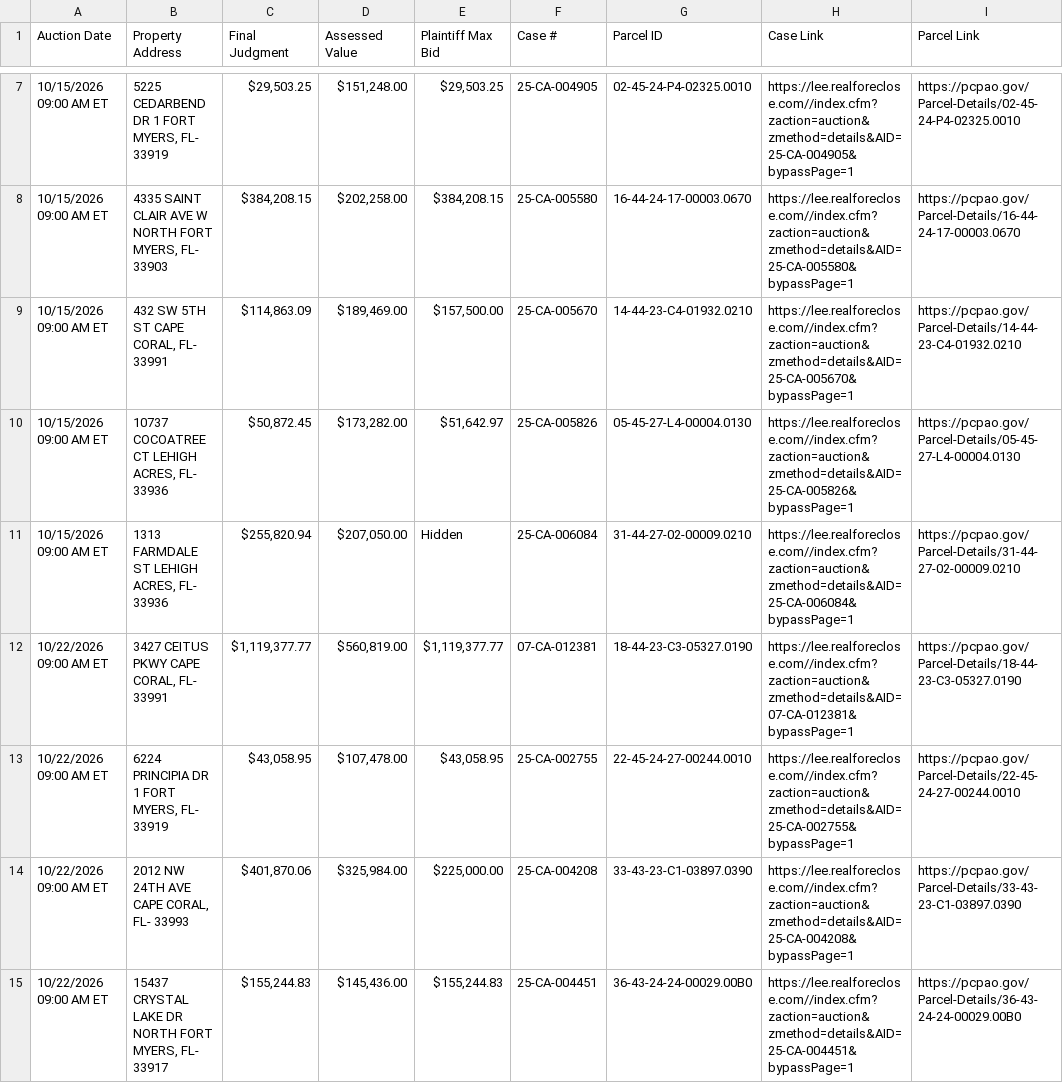
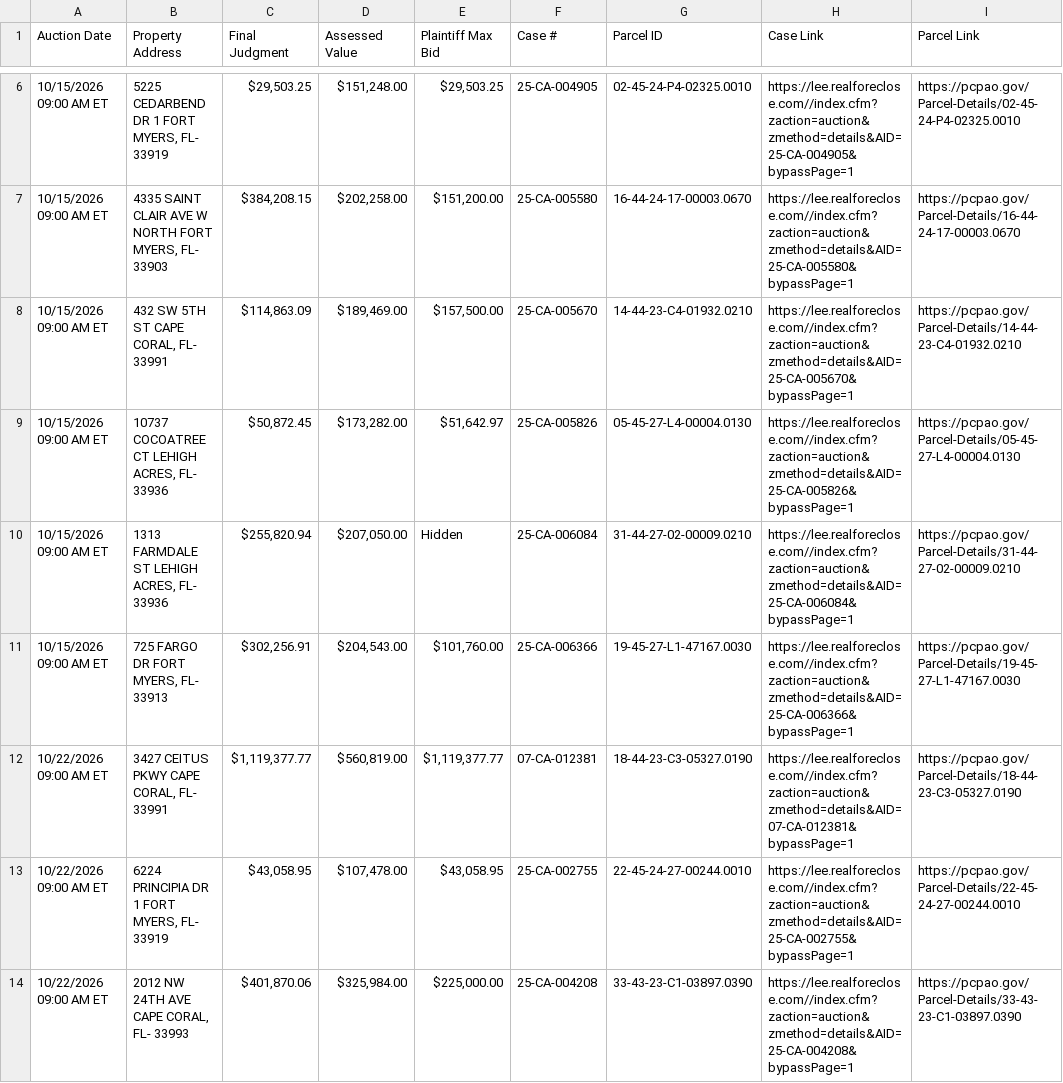
Before and after one commit to figlesias7/Realforeclose-lee, a CSV file: data/active_foreclosures.csv, drawn as a sheet; only a part is shown, gaps mark what is left out; the shorter side is filled out with more unchanged rows; the diff covers the shown part only.

```diff
--- a/data/active_foreclosures.csv
+++ b/data/active_foreclosures.csv
@@ -7,3 +6,3 @@ Auction Date,Property Address,Final Judgment,Assessed Value,Plaintiff Max Bid,Ca
 10/15/2026 09:00 AM ET,"5225 CEDARBEND DR 1 FORT MYERS, FL- 33919","$29,503.25","$151,248.00","$29,503.25",25-CA-004905,02-45-24-P4-02325.0010,https://lee.realforeclose.com//index.cfm?zaction=auction&zmethod=details&AID=25-CA-004905&bypassPage=1,https://pcpao.gov/Parcel-Details/02-45-24-P4-02325.0010
-10/15/2026 09:00 AM ET,"4335 SAINT CLAIR AVE W NORTH FORT MYERS, FL- 33903","$384,208.15","$202,258.00","$384,208.15",25-CA-005580,16-44-24-17-00003.0670,https://lee.realforeclose.com//index.cfm?zaction=auction&zmethod=details&AID=25-CA-005580&bypassPage=1,https://pcpao.gov/Parcel-Details/16-44-24-17-00003.0670
+10/15/2026 09:00 AM ET,"4335 SAINT CLAIR AVE W NORTH FORT MYERS, FL- 33903","$384,208.15","$202,258.00","$151,200.00",25-CA-005580,16-44-24-17-00003.0670,https://lee.realforeclose.com//index.cfm?zaction=auction&zmethod=details&AID=25-CA-005580&bypassPage=1,https://pcpao.gov/Parcel-Details/16-44-24-17-00003.0670
 10/15/2026 09:00 AM ET,"432 SW 5TH ST CAPE CORAL, FL- 33991","$114,863.09","$189,469.00","$157,500.00",25-CA-005670,14-44-23-C4-01932.0210,https://lee.realforeclose.com//index.cfm?zaction=auction&zmethod=details&AID=25-CA-005670&bypassPage=1,https://pcpao.gov/Parcel-Details/14-44-23-C4-01932.0210
@@ -11,2 +10,3 @@ Auction Date,Property Address,Final Judgment,Assessed Value,Plaintiff Max Bid,Ca
 10/15/2026 09:00 AM ET,"1313 FARMDALE ST LEHIGH ACRES, FL- 33936","$255,820.94","$207,050.00",Hidden,25-CA-006084,31-44-27-02-00009.0210,https://lee.realforeclose.com//index.cfm?zaction=auction&zmethod=details&AID=25-CA-006084&bypassPage=1,https://pcpao.gov/Parcel-Details/31-44-27-02-00009.0210
+10/15/2026 09:00 AM ET,"725 FARGO DR FORT MYERS, FL- 33913","$302,256.91","$204,543.00","$101,760.00",25-CA-006366,19-45-27-L1-47167.0030,https://lee.realforeclose.com//index.cfm?zaction=auction&zmethod=details&AID=25-CA-006366&bypassPage=1,https://pcpao.gov/Parcel-Details/19-45-27-L1-47167.0030
 10/22/2026 09:00 AM ET,"3427 CEITUS PKWY CAPE CORAL, FL- 33991","$1,119,377.77","$560,819.00","$1,119,377.77",07-CA-012381,18-44-23-C3-05327.0190,https://lee.realforeclose.com//index.cfm?zaction=auction&zmethod=details&AID=07-CA-012381&bypassPage=1,https://pcpao.gov/Parcel-Details/18-44-23-C3-05327.0190
```
Also changed, not shown: 3 added rows, 1 removed row and 13 edited cells elsewhere in this file, data/all_seen.csv, data/event_log.csv, 3 other files.
